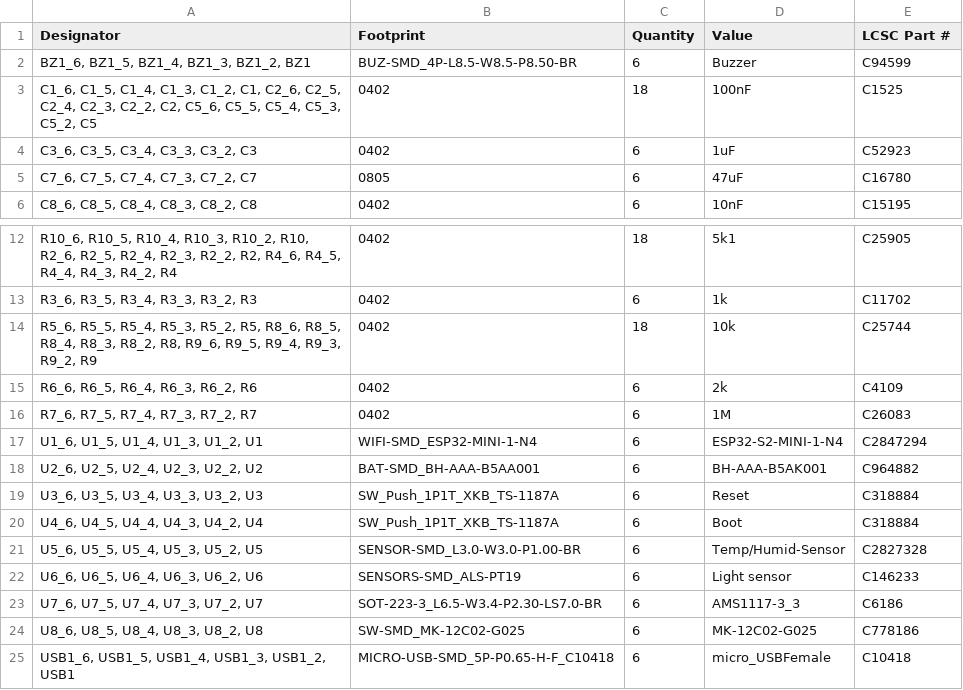
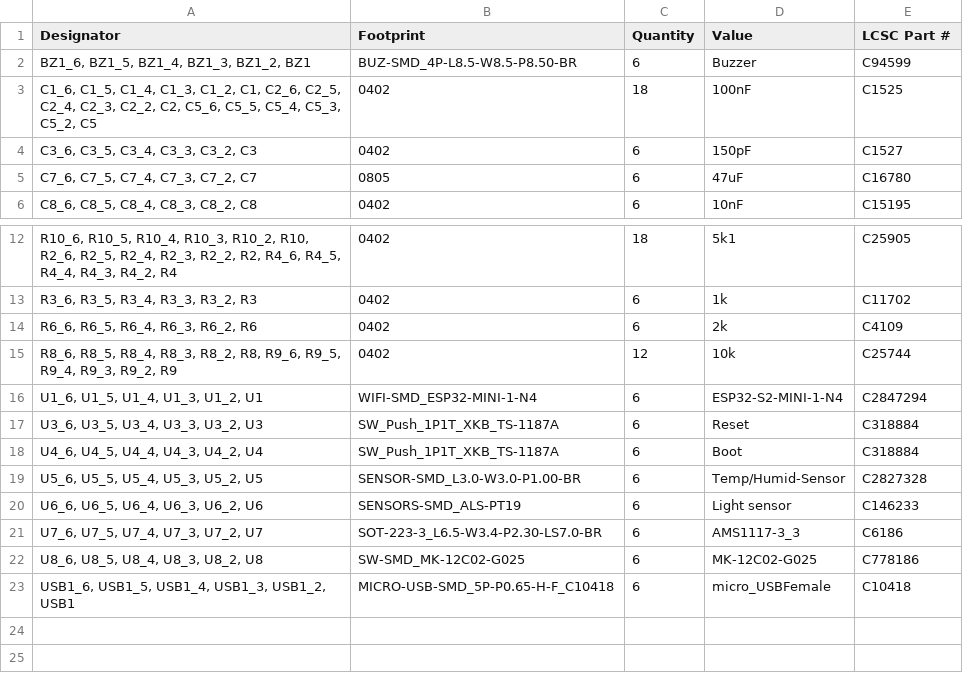
Before and after one commit to Dennis960/Blumy, a CSV file: ESPlant-Board-Panel/production/bom.csv, drawn as a sheet; only a part is shown, gaps mark what is left out.

```diff
--- a/ESPlant-Board-Panel/production/bom.csv
+++ b/ESPlant-Board-Panel/production/bom.csv
@@ -3,3 +3,3 @@ Designator,Footprint,Quantity,Value,LCSC Part #
 "C1_6, C1_5, C1_4, C1_3, C1_2, C1, C2_6, C2_5, C2_4, C2_3, C2_2, C2, C5_6, C5_5, C5_4, C5_3, C5_2, C5",0402,18,100nF,C1525
-"C3_6, C3_5, C3_4, C3_3, C3_2, C3",0402,6,1uF,C52923
+"C3_6, C3_5, C3_4, C3_3, C3_2, C3",0402,6,150pF,C1527
 "C7_6, C7_5, C7_4, C7_3, C7_2, C7",0805,6,47uF,C16780
@@ -13,7 +13,5 @@ Designator,Footprint,Quantity,Value,LCSC Part #
 "R3_6, R3_5, R3_4, R3_3, R3_2, R3",0402,6,1k,C11702
-"R5_6, R5_5, R5_4, R5_3, R5_2, R5, R8_6, R8_5, R8_4, R8_3, R8_2, R8, R9_6, R9_5, R9_4, R9_3, R9_2, R9",0402,18,10k,C25744
 "R6_6, R6_5, R6_4, R6_3, R6_2, R6",0402,6,2k,C4109
-"R7_6, R7_5, R7_4, R7_3, R7_2, R7",0402,6,1M,C26083
+"R8_6, R8_5, R8_4, R8_3, R8_2, R8, R9_6, R9_5, R9_4, R9_3, R9_2, R9",0402,12,10k,C25744
 "U1_6, U1_5, U1_4, U1_3, U1_2, U1",WIFI-SMD_ESP32-MINI-1-N4,6,ESP32-S2-MINI-1-N4,C2847294
-"U2_6, U2_5, U2_4, U2_3, U2_2, U2",BAT-SMD_BH-AAA-B5AA001,6,BH-AAA-B5AK001,C964882
 "U3_6, U3_5, U3_4, U3_3, U3_2, U3",SW_Push_1P1T_XKB_TS-1187A,6,Reset,C318884
```
Also changed, not shown: ESPlant-Board-Panel/production/positions.csv, ESPlant-Board/v2.0/bom.csv, 39 other files.
